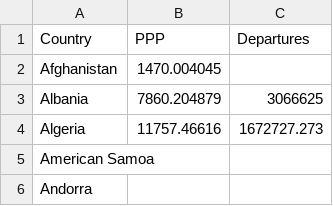
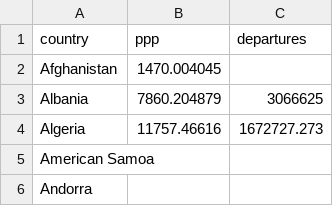
Before and after one commit to shewilliams/Interactive-Data-Vis-Fall2020, a CSV file: data/tourists_average.csv, drawn as a sheet; only a part is shown; removed rows and columns are numbered as before the commit, all else as after; the diff names each change by its address in the sheet, - before the commit and + after, or states it on an @@ line.

Commit message:
updating file

```diff
--- a/data/tourists_average.csv
+++ b/data/tourists_average.csv
-row 1: Country | PPP | Departures
+row 1: country | ppp | departures
```
